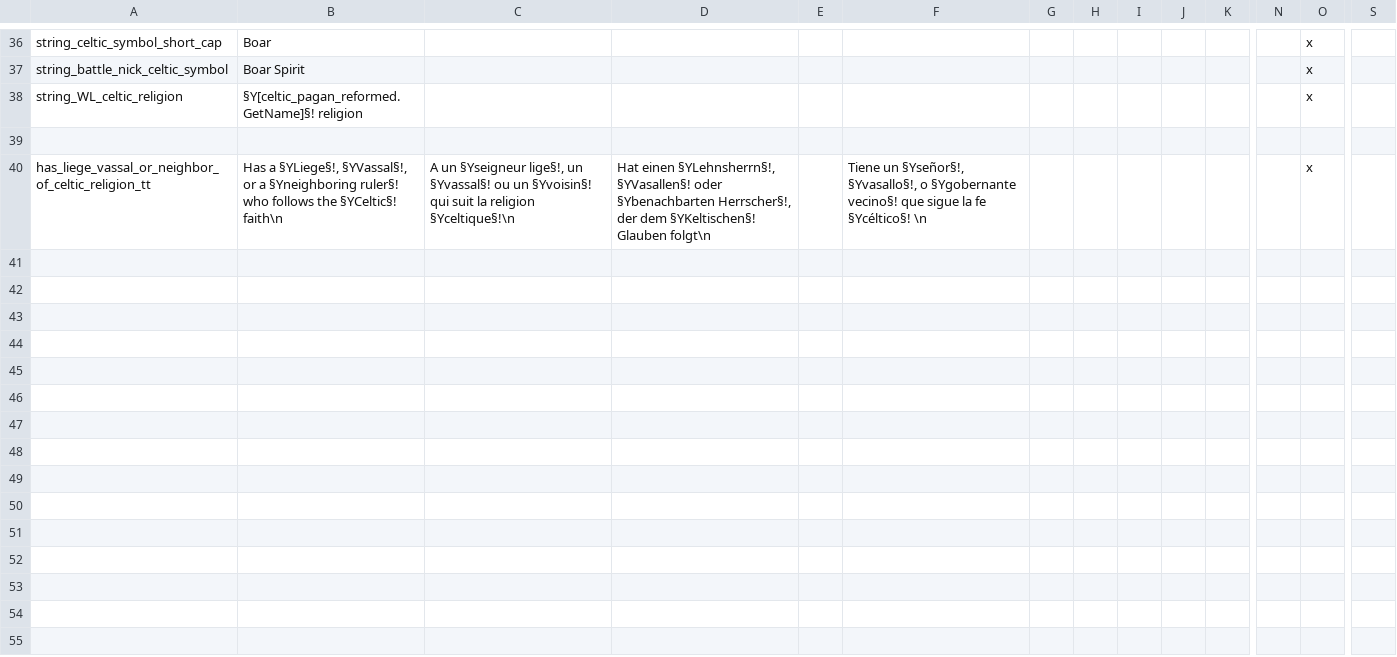
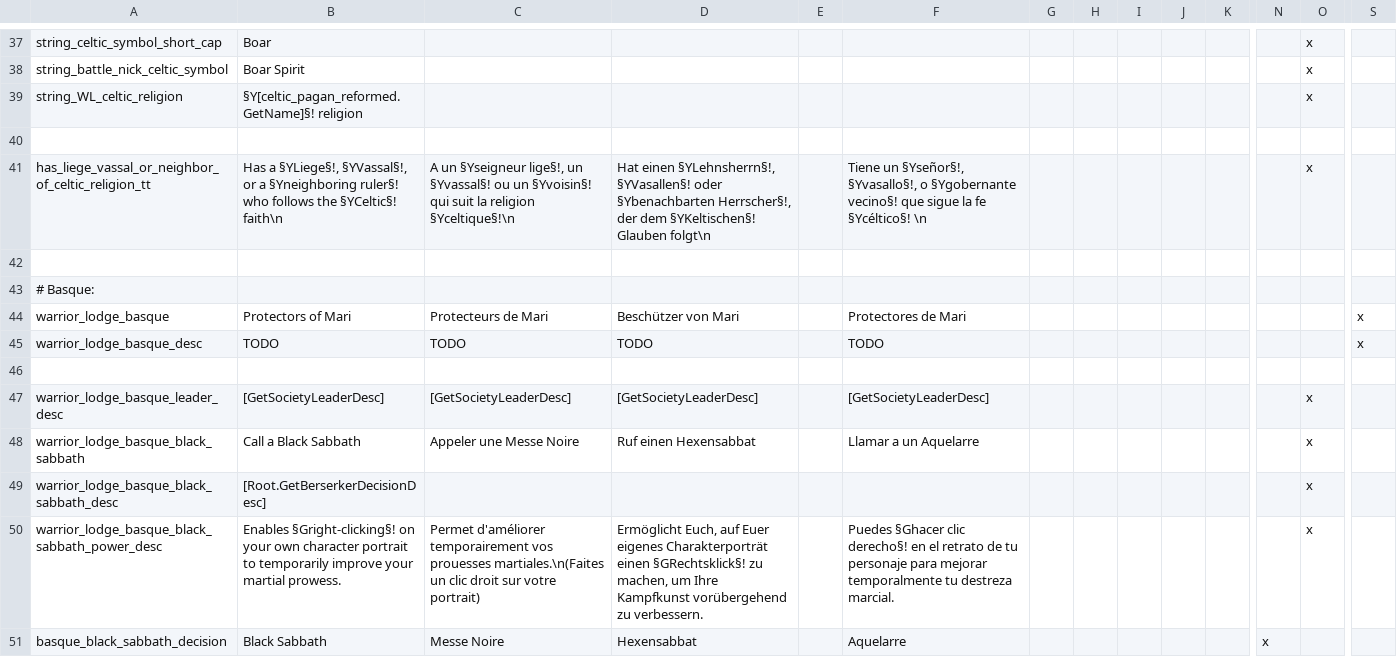
Before and after one commit to ck2plus/CK2Plus_Rewrite, a CSV file: CK2Plus_expanded/localisation/000_CK2Plus_expanded_societies.csv, drawn as a sheet; only a part is shown, gaps mark what is left out; rows hold the shown columns only; the diff covers the shown part only; the diff names each change by its address in the sheet, - before the commit and + after, or states it on an @@ line.

```diff
--- a/CK2Plus_expanded/localisation/000_CK2Plus_expanded_societies.csv
+++ b/CK2Plus_expanded/localisation/000_CK2Plus_expanded_societies.csv
+row 42: (empty)
+row 43: # Basque:
+row 44: warrior_lodge_basque | Protectors of Mari | Protecteurs de Mari | Beschützer von Mari |  | Protectores de Mari |  |  |  |  |  |  |  | x
+row 45: warrior_lodge_basque_desc | TODO | TODO | TODO |  | TODO |  |  |  |  |  |  |  | x
+row 46: (empty)
+row 47: warrior_lodge_basque_leader_desc | [GetSocietyLeaderDesc] | [GetSocietyLeaderDesc] | [GetSocietyLeaderDesc] |  | [GetSocietyLeaderDesc] |  |  |  |  |  |  | x
+row 48: warrior_lodge_basque_black_sabbath | Call a Black Sabbath | Appeler une Messe Noire | Ruf einen Hexensabbat |  | Llamar a un Aquelarre |  |  |  |  |  |  | x
+row 49: warrior_lodge_basque_black_sabbath_desc | [Root.GetBerserkerDecisionDesc] |  |  |  |  |  |  |  |  |  |  | x
+row 50: warrior_lodge_basque_black_sabbath_power_desc | Enables §Gright-clicking§! on your own character portrait to temporarily improve your martial prowess. | Permet d'améliorer temporairement vos prouesses martiales.\n(Faites un clic droit sur votre portrait) | Ermöglicht Euch, auf Euer eigenes Charakterporträt einen §GRechtsklick§! zu machen, um Ihre Kampfkunst vorübergehend zu verbessern. |  | Puedes §Ghacer clic derecho§! en el retrato de tu personaje para mejorar temporalmente tu destreza marcial. |  |  |  |  |  |  | x
+row 51: basque_black_sabbath_decision | Black Sabbath | Messe Noire | Hexensabbat |  | Aquelarre |  |  |  |  |  | x
```
Also changed, not shown: 25 added rows elsewhere in this file, CK2Plus_expanded/localisation/000_CK2Plus_expanded_religions.csv, CK2Plus_expanded/localisation/000_CK2Plus_expanded_traits.csv, 31 other files.
